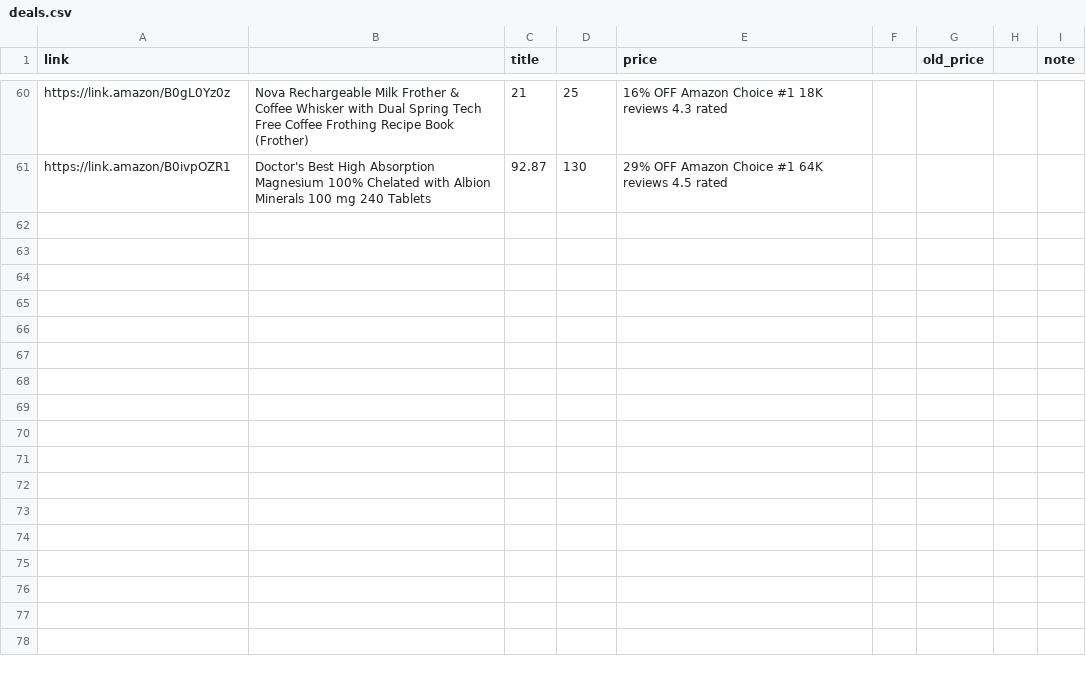
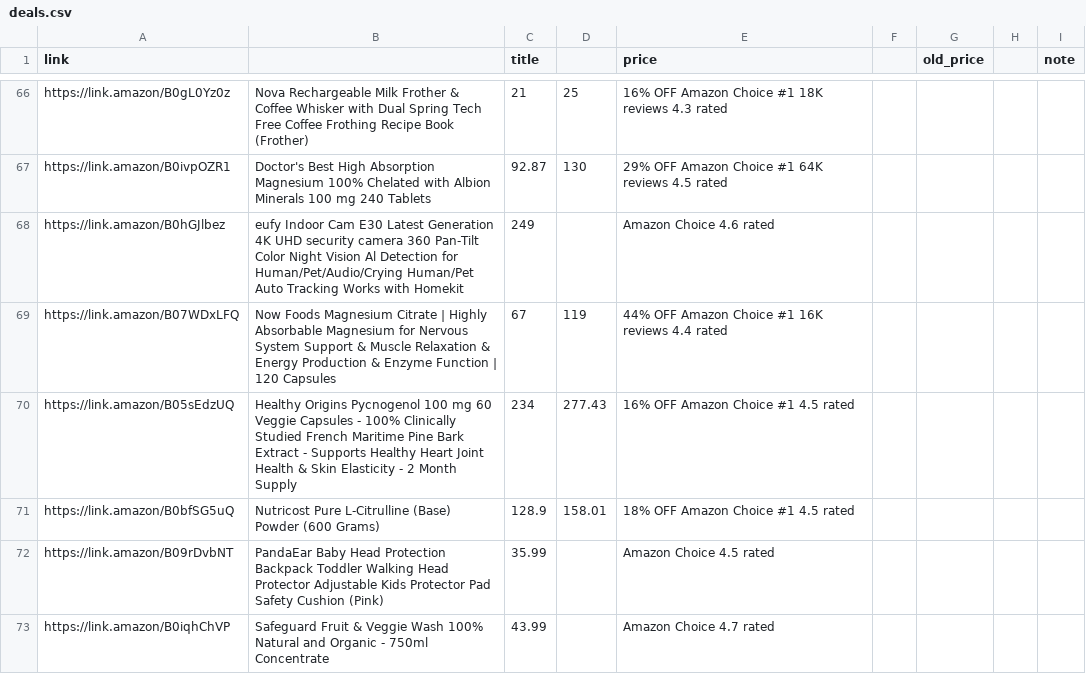
Before and after one commit to kashifsk-jpg/cravesave, a CSV file: deals.csv, drawn as a sheet; only a part is shown, gaps mark what is left out; the diff covers the shown part only.

```diff
--- a/deals.csv
+++ b/deals.csv
@@ -61 +67,7 @@ https://link.amazon/B0gL0Yz0z,Nova Rechargeable Milk Frother & Coffee Whisker wi
 https://link.amazon/B0ivpOZR1,Doctor's Best  High Absorption Magnesium 100% Chelated with Albion Minerals  100 mg  240 Tablets,92.87,130,29% OFF  Amazon Choice #1 64K reviews 4.5 rated
+https://link.amazon/B0hGJlbez,eufy Indoor Cam E30  Latest Generation  4K UHD security camera 360 Pan-Tilt  Color Night Vision  Al Detection for Human/Pet/Audio/Crying  Human/Pet Auto Tracking  Works with Homekit,249,,  Amazon Choice 4.6 rated
+https://link.amazon/B07WDxLFQ,Now Foods Magnesium Citrate | Highly Absorbable Magnesium for Nervous System Support & Muscle Relaxation & Energy Production & Enzyme Function | 120 Capsules,67,119,44% OFF  Amazon Choice #1 16K reviews 4.4 rated
+https://link.amazon/B05sEdzUQ,Healthy Origins Pycnogenol 100 mg  60 Veggie Capsules - 100% Clinically Studied French Maritime Pine Bark Extract - Supports Healthy Heart  Joint Health & Skin Elasticity - 2 Month Supply,234,277.43,16% OFF  Amazon Choice #1 4.5 rated
+https://link.amazon/B0bfSG5uQ,Nutricost Pure L-Citrulline (Base) Powder (600 Grams),128.9,158.01,18% OFF  Amazon Choice #1 4.5 rated
+https://link.amazon/B09rDvbNT,PandaEar Baby Head Protection Backpack  Toddler Walking Head Protector  Adjustable Kids Protector Pad Safety Cushion (Pink),35.99,,  Amazon Choice 4.5 rated
+https://link.amazon/B0iqhChVP,Safeguard Fruit & Veggie Wash 100% Natural and Organic - 750ml Concentrate,43.99,,  Amazon Choice 4.7 rated
```
Also changed, not shown: 11 added rows and 62 edited cells elsewhere in this file.
